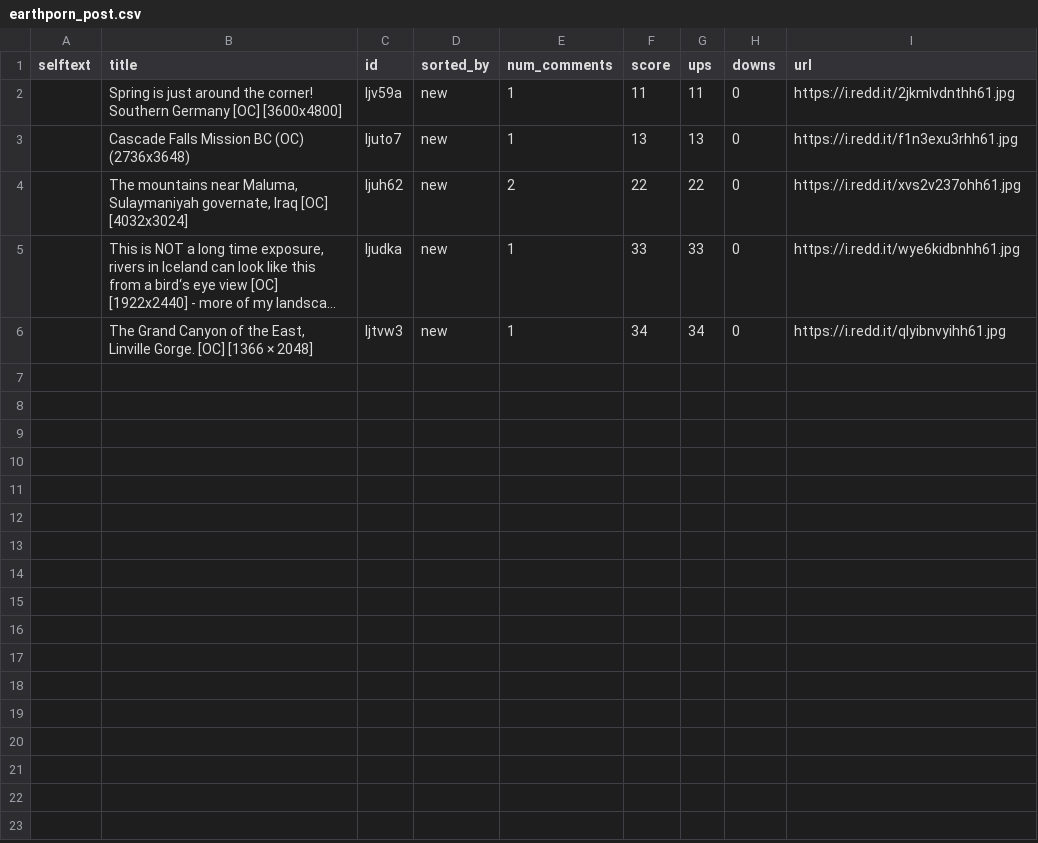
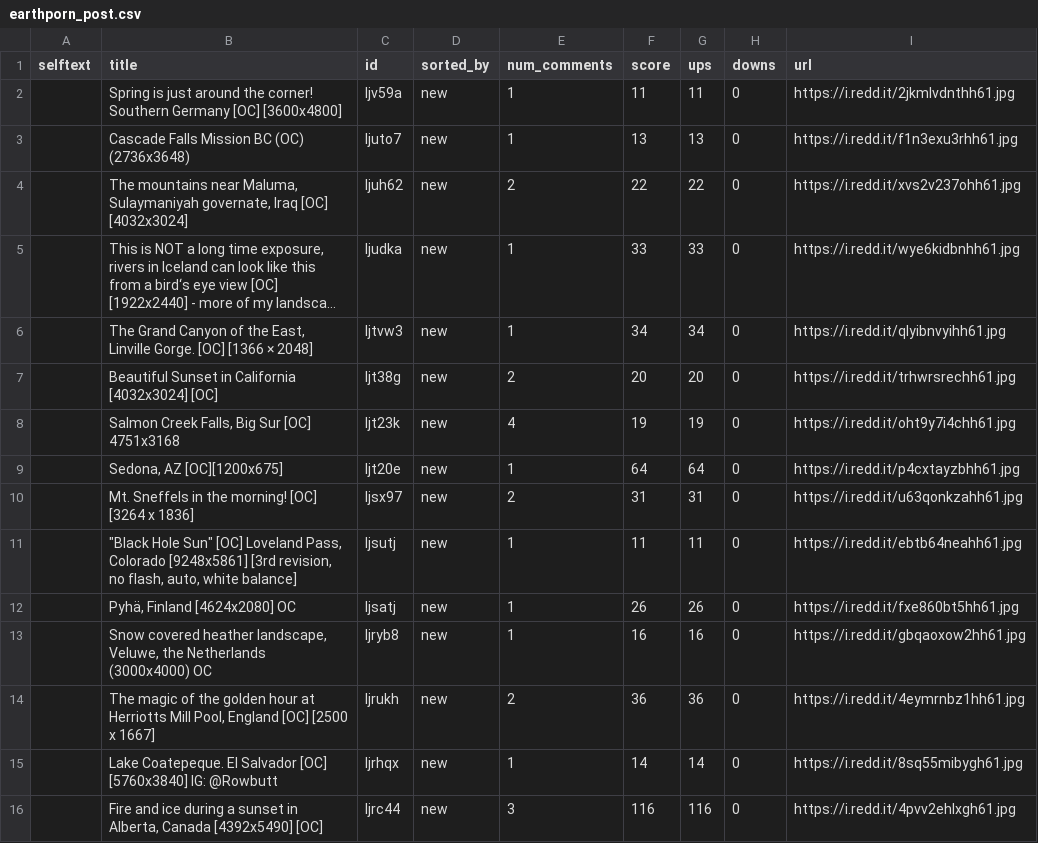
Before and after one commit to ron93/reddit-project, a CSV file: Praw/data/csv/earthporn_post.csv, drawn as a sheet; long unchanged cells end in …; the diff names each change by its address in the sheet, - before the commit and + after, or states it on an @@ line.

Commit message:
scrape images

```diff
--- a/Praw/data/csv/earthporn_post.csv
+++ b/Praw/data/csv/earthporn_post.csv
+row 7:  | Beautiful Sunset in California [4032x3024] [OC] | ljt38g | new | 2 | 20 | 20 | 0 | https://i.redd.it/trhwrsrechh61.jpg
+row 8:  | Salmon Creek Falls, Big Sur [OC] 4751x3168 | ljt23k | new | 4 | 19 | 19 | 0 | https://i.redd.it/oht9y7i4chh61.jpg
+row 9:  | Sedona, AZ [OC][1200x675] | ljt20e | new | 1 | 64 | 64 | 0 | https://i.redd.it/p4cxtayzbhh61.jpg
+row 10:  | Mt. Sneffels in the morning! [OC] [3264 x 1836] | ljsx97 | new | 2 | 31 | 31 | 0 | https://i.redd.it/u63qonkzahh61.jpg
+row 11:  | "Black Hole Sun" [OC] Loveland Pass, Colorado [9248x5861] [3rd revision, no flash, auto, white balance] | ljsutj | new | 1 | 11 | 11 | 0 | https://i.redd.it/ebtb64neahh61.jpg
+row 12:  | Pyhä, Finland [4624x2080] OC | ljsatj | new | 1 | 26 | 26 | 0 | https://i.redd.it/fxe860bt5hh61.jpg
+row 13:  | Snow covered heather landscape, Veluwe, the Netherlands (3000x4000) OC | ljryb8 | new | 1 | 16 | 16 | 0 | https://i.redd.it/gbqaoxow2hh61.jpg
+row 14:  | The magic of the golden hour at Herriotts Mill Pool, England [OC] [2500 x 1667] | ljrukh | new | 2 | 36 | 36 | 0 | https://i.redd.it/4eymrnbz1hh61.jpg
+row 15:  | Lake Coatepeque. El Salvador [OC] [5760x3840] IG: @Rowbutt | ljrhqx | new | 1 | 14 | 14 | 0 | https://i.redd.it/8sq55mibygh61.jpg
+row 16:  | Fire and ice during a sunset in Alberta, Canada [4392x5490] [OC] | ljrc44 | new | 3 | 116 | 116 | 0 | https://i.redd.it/4pvv2ehlxgh61.jpg
```
